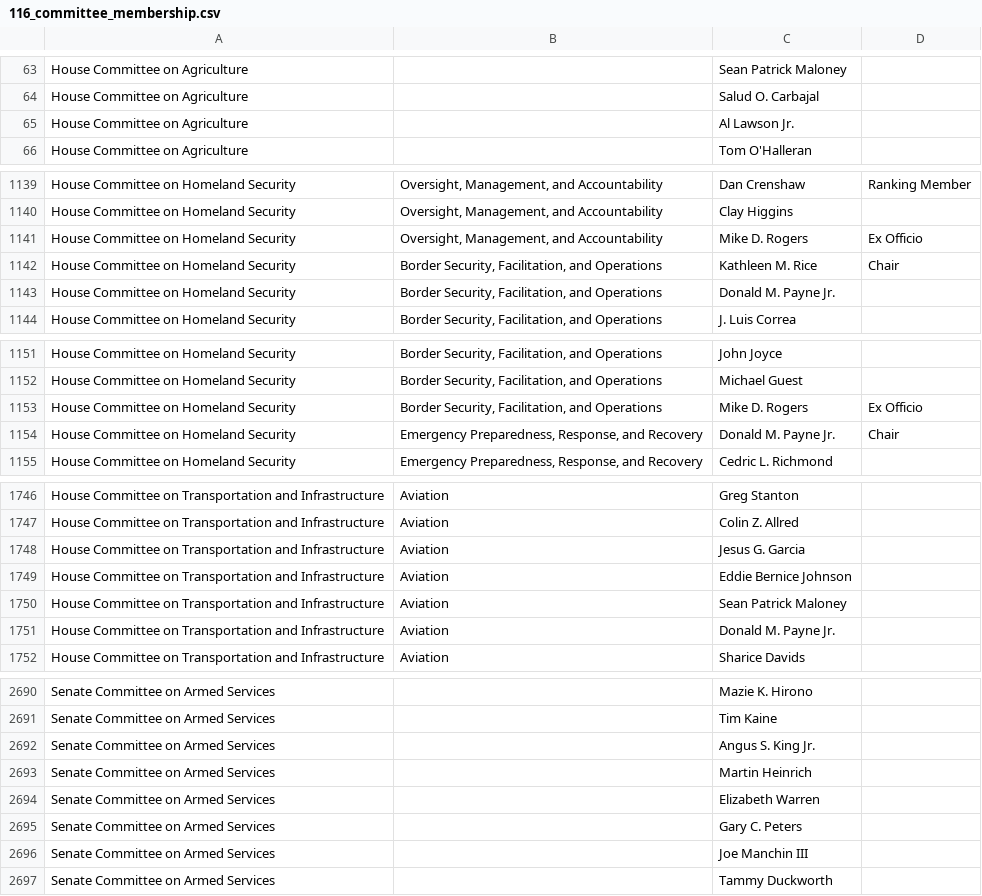
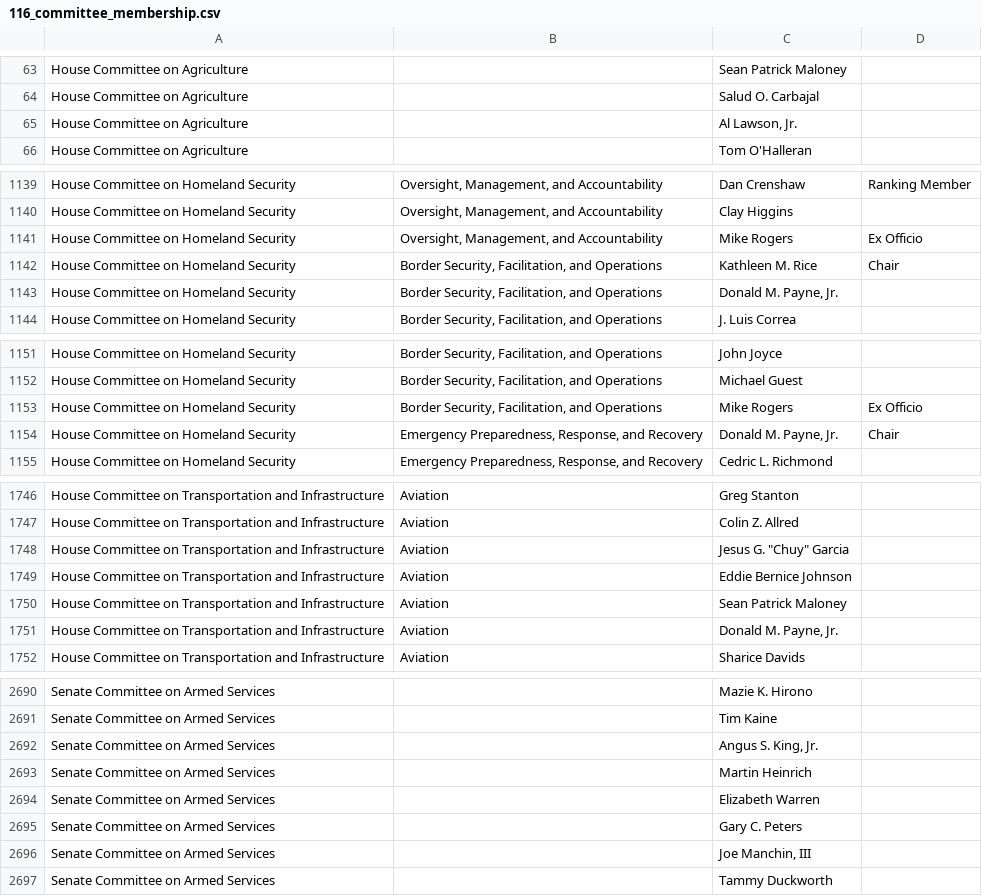
Before and after one commit to aidan1221/congressionalDatabaseProject_Winter2020, a CSV file: webscraping/csv_data/116_committee_membership.csv, drawn as a sheet; only a part is shown, gaps mark what is left out; the diff covers the shown part only.

Commit message:
generated committee csvs

```diff
--- a/webscraping/csv_data/116_committee_membership.csv
+++ b/webscraping/csv_data/116_committee_membership.csv
@@ -64,3 +64,3 @@ House Committee on Agriculture,,Sean Patrick Maloney,
 House Committee on Agriculture,,Salud O. Carbajal,
-House Committee on Agriculture,,Al Lawson Jr.,
+House Committee on Agriculture,,"Al Lawson, Jr.",
 House Committee on Agriculture,,Tom O'Halleran,
@@ -1140,5 +1140,5 @@ House Committee on Homeland Security,"Oversight, Management, and Accountability"
 House Committee on Homeland Security,"Oversight, Management, and Accountability",Clay Higgins,
-House Committee on Homeland Security,"Oversight, Management, and Accountability",Mike D. Rogers,Ex Officio
+House Committee on Homeland Security,"Oversight, Management, and Accountability",Mike Rogers,Ex Officio
 House Committee on Homeland Security,"Border Security, Facilitation, and Operations",Kathleen M. Rice,Chair
-House Committee on Homeland Security,"Border Security, Facilitation, and Operations",Donald M. Payne Jr.,
+House Committee on Homeland Security,"Border Security, Facilitation, and Operations","Donald M. Payne, Jr.",
 House Committee on Homeland Security,"Border Security, Facilitation, and Operations",J. Luis Correa,
@@ -1152,4 +1152,4 @@ House Committee on Homeland Security,"Border Security, Facilitation, and Operati
 House Committee on Homeland Security,"Border Security, Facilitation, and Operations",Michael Guest,
-House Committee on Homeland Security,"Border Security, Facilitation, and Operations",Mike D. Rogers,Ex Officio
-House Committee on Homeland Security,"Emergency Preparedness, Response, and Recovery",Donald M. Payne Jr.,Chair
+House Committee on Homeland Security,"Border Security, Facilitation, and Operations",Mike Rogers,Ex Officio
+House Committee on Homeland Security,"Emergency Preparedness, Response, and Recovery","Donald M. Payne, Jr.",Chair
 House Committee on Homeland Security,"Emergency Preparedness, Response, and Recovery",Cedric L. Richmond,
@@ -1747,6 +1747,6 @@ House Committee on Transportation and Infrastructure,Aviation,Greg Stanton,
 House Committee on Transportation and Infrastructure,Aviation,Colin Z. Allred,
-House Committee on Transportation and Infrastructure,Aviation,Jesus G. Garcia,
+House Committee on Transportation and Infrastructure,Aviation,"Jesus G. ""Chuy"" Garcia",
 House Committee on Transportation and Infrastructure,Aviation,Eddie Bernice Johnson,
 House Committee on Transportation and Infrastructure,Aviation,Sean Patrick Maloney,
-House Committee on Transportation and Infrastructure,Aviation,Donald M. Payne Jr.,
+House Committee on Transportation and Infrastructure,Aviation,"Donald M. Payne, Jr.",
 House Committee on Transportation and Infrastructure,Aviation,Sharice Davids,
@@ -2691,3 +2691,3 @@ Senate Committee on Armed Services,,Mazie K. Hirono,
 Senate Committee on Armed Services,,Tim Kaine,
-Senate Committee on Armed Services,,Angus S. King Jr.,
+Senate Committee on Armed Services,,"Angus S. King, Jr.",
 Senate Committee on Armed Services,,Martin Heinrich,
@@ -2695,3 +2695,3 @@ Senate Committee on Armed Services,,Elizabeth Warren,
 Senate Committee on Armed Services,,Gary C. Peters,
-Senate Committee on Armed Services,,Joe Manchin III,
+Senate Committee on Armed Services,,"Joe Manchin, III",
 Senate Committee on Armed Services,,Tammy Duckworth,
```
Also changed, not shown: 120 edited cells elsewhere in this file, webscraping/csv_data/115_committee_membership.csv.
